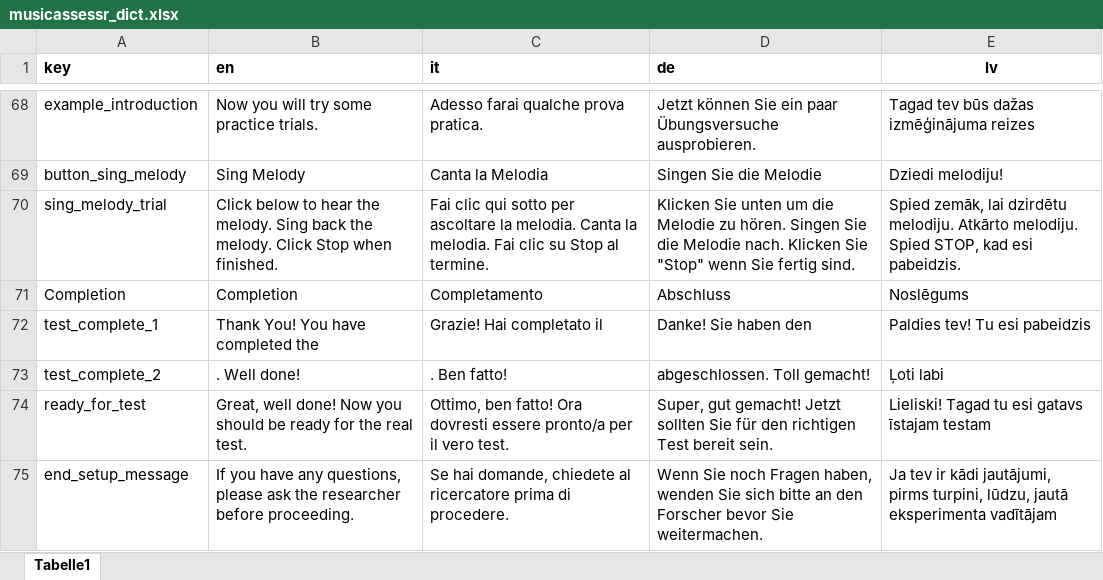
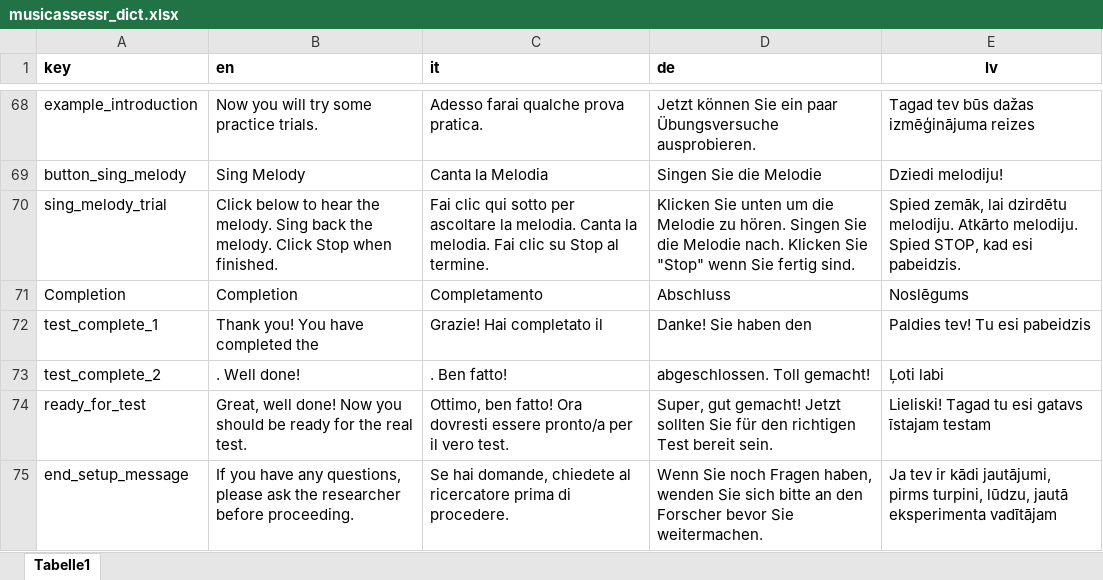
Before and after one commit to sebsilas/musicassessr, an Excel workbook: data-raw/musicassessr_dict.xlsx, sheet Tabelle1, drawn as a sheet; only a part is shown, gaps mark what is left out; values as stored, in another font and other column widths than the file's, no borders; the diff names each change by its address in the sheet, - before the commit and + after, or states it on an @@ line.

```diff
--- a/data-raw/musicassessr_dict.xlsx (sheet Tabelle1)
+++ b/data-raw/musicassessr_dict.xlsx (sheet Tabelle1)
-B72 (en): Thank You! You have completed the
+B72 (en): Thank you! You have completed the
```
Also changed, not shown: 17 other files.
